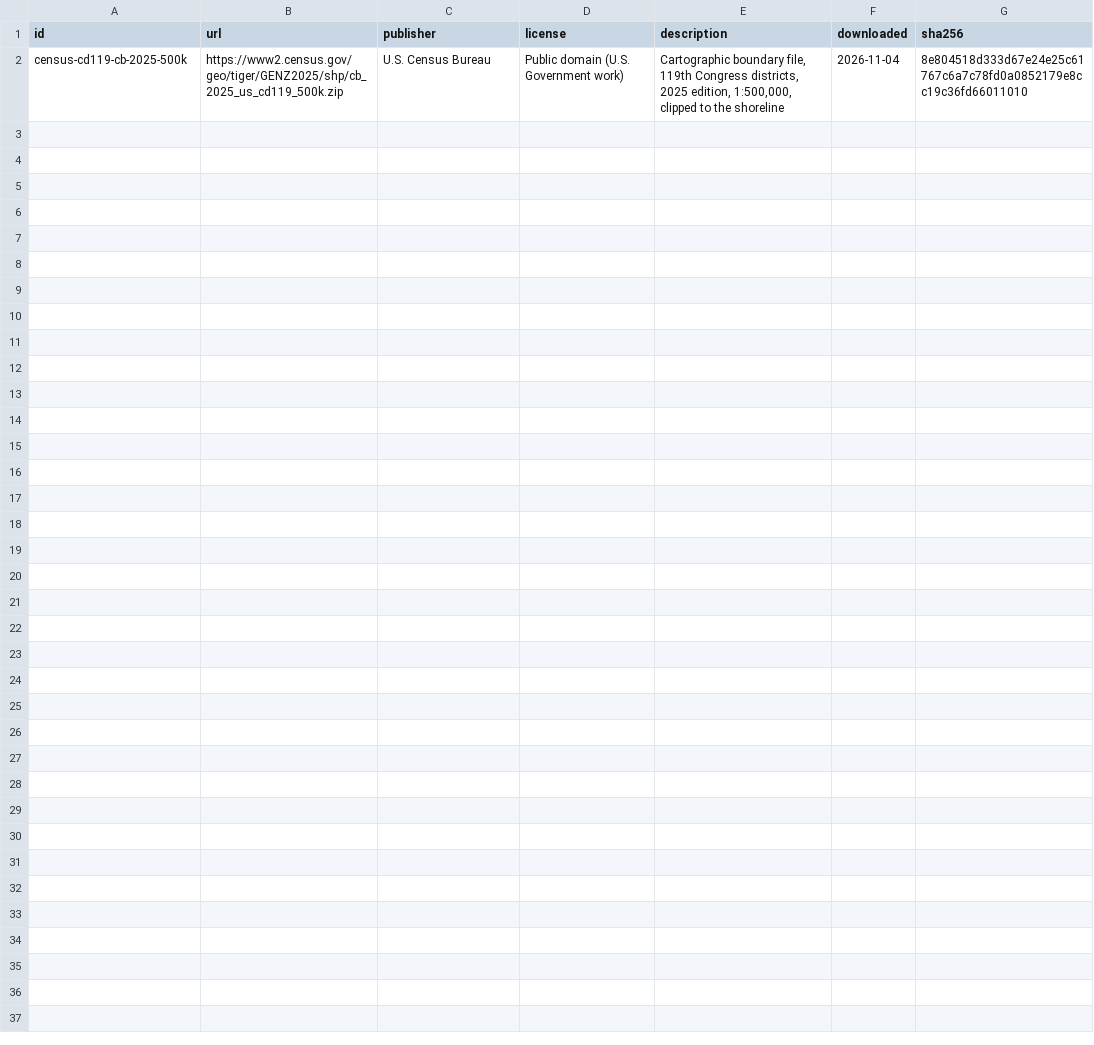
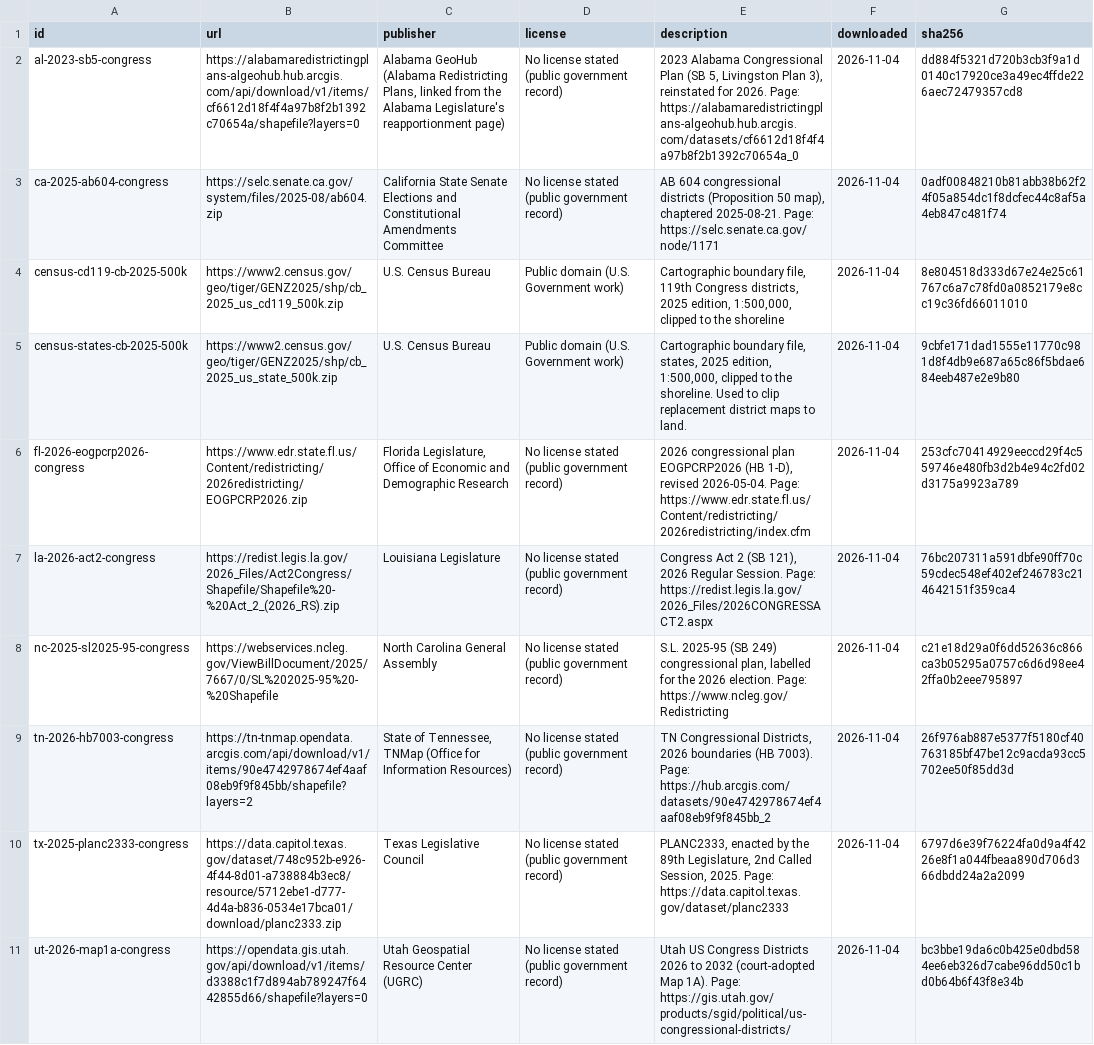
Before and after one commit to rpivo/gerrymandering-map, a CSV file: data/sources/sources.csv, drawn as a sheet.

```diff
--- a/data/sources/sources.csv
+++ b/data/sources/sources.csv
@@ -1,2 +1,11 @@
 id,url,publisher,license,description,downloaded,sha256
+al-2023-sb5-congress,https://alabamaredistrictingplans-algeohub.hub.arcgis.com/api/download/v1/items/cf6612d18f4f4a97b8f2b1392c70654a/shapefile?layers=0,"Alabama GeoHub (Alabama Redistricting Plans, linked from the Alabama Legislature's reapportionment page)",No license stated (public government record),"2023 Alabama Congressional Plan (SB 5, Livingston Plan 3), reinstated for 2026. Page: https://alabamaredistrictingplans-algeohub.hub.arcgis.com/datasets/cf6612d18f4f4a97b8f2b1392c70654a_0",2026-11-04,dd884f5321d720b3cb3f9a1d0140c17920ce3a49ec4ffde226aec72479357cd8
+ca-2025-ab604-congress,https://selc.senate.ca.gov/system/files/2025-08/ab604.zip,California State Senate Elections and Constitutional Amendments Committee,No license stated (public government record),"AB 604 congressional districts (Proposition 50 map), chaptered 2025-08-21. Page: https://selc.senate.ca.gov/node/1171",2026-11-04,0adf00848210b81abb38b62f24f05a854dc1f8dcfec44c8af5a4eb847c481f74
 census-cd119-cb-2025-500k,https://www2.census.gov/geo/tiger/GENZ2025/shp/cb_2025_us_cd119_500k.zip,U.S. Census Bureau,Public domain (U.S. Government work),"Cartographic boundary file, 119th Congress districts, 2025 edition, 1:500,000, clipped to the shoreline",2026-11-04,8e804518d333d67e24e25c61767c6a7c78fd0a0852179e8cc19c36fd66011010
+census-states-cb-2025-500k,https://www2.census.gov/geo/tiger/GENZ2025/shp/cb_2025_us_state_500k.zip,U.S. Census Bureau,Public domain (U.S. Government work),"Cartographic boundary file, states, 2025 edition, 1:500,000, clipped to the shoreline. Used to clip replacement district maps to land.",2026-11-04,9cbfe171dad1555e11770c981d8f4db9e687a65c86f5bdae684eeb487e2e9b80
+fl-2026-eogpcrp2026-congress,https://www.edr.state.fl.us/Content/redistricting/2026redistricting/EOGPCRP2026.zip,"Florida Legislature, Office of Economic and Demographic Research",No license stated (public government record),"2026 congressional plan EOGPCRP2026 (HB 1-D), revised 2026-05-04. Page: https://www.edr.state.fl.us/Content/redistricting/2026redistricting/index.cfm",2026-11-04,253cfc70414929eeccd29f4c559746e480fb3d2b4e94c2fd02d3175a9923a789
+la-2026-act2-congress,https://redist.legis.la.gov/2026_Files/Act2Congress/Shapefile/Shapefile%20-%20Act_2_(2026_RS).zip,Louisiana Legislature,No license stated (public government record),"Congress Act 2 (SB 121), 2026 Regular Session. Page: https://redist.legis.la.gov/2026_Files/2026CONGRESSACT2.aspx",2026-11-04,76bc207311a591dbfe90ff70c59cdec548ef402ef246783c214642151f359ca4
+nc-2025-sl2025-95-congress,https://webservices.ncleg.gov/ViewBillDocument/2025/7667/0/SL%202025-95%20-%20Shapefile,North Carolina General Assembly,No license stated (public government record),"S.L. 2025-95 (SB 249) congressional plan, labelled for the 2026 election. Page: https://www.ncleg.gov/Redistricting",2026-11-04,c21e18d29a0f6dd52636c866ca3b05295a0757c6d6d98ee42ffa0b2eee795897
+tn-2026-hb7003-congress,https://tn-tnmap.opendata.arcgis.com/api/download/v1/items/90e4742978674ef4aaf08eb9f9f845bb/shapefile?layers=2,"State of Tennessee, TNMap (Office for Information Resources)",No license stated (public government record),"TN Congressional Districts, 2026 boundaries (HB 7003). Page: https://hub.arcgis.com/datasets/90e4742978674ef4aaf08eb9f9f845bb_2",2026-11-04,26f976ab887e5377f5180cf40763185bf47be12c9acda93cc5702ee50f85dd3d
+tx-2025-planc2333-congress,https://data.capitol.texas.gov/dataset/748c952b-e926-4f44-8d01-a738884b3ec8/resource/5712ebe1-d777-4d4a-b836-0534e17bca01/download/planc2333.zip,Texas Legislative Council,No license stated (public government record),"PLANC2333, enacted by the 89th Legislature, 2nd Called Session, 2025. Page: https://data.capitol.texas.gov/dataset/planc2333",2026-11-04,6797d6e39f76224fa0d9a4f4226e8f1a044fbeaa890d706d366dbdd24a2a2099
+ut-2026-map1a-congress,https://opendata.gis.utah.gov/api/download/v1/items/d3388c1f7d894ab789247f6442855d66/shapefile?layers=0,Utah Geospatial Resource Center (UGRC),No license stated (public government record),Utah US Congress Districts 2026 to 2032 (court-adopted Map 1A). Page: https://gis.utah.gov/products/sgid/political/us-congressional-districts/,2026-11-04,bc3bbe19da6c0b425e0dbd584ee6eb326d7cabe96dd50c1bd0b64b6f43f8e34b
```
Also changed, not shown: 12 other files.
